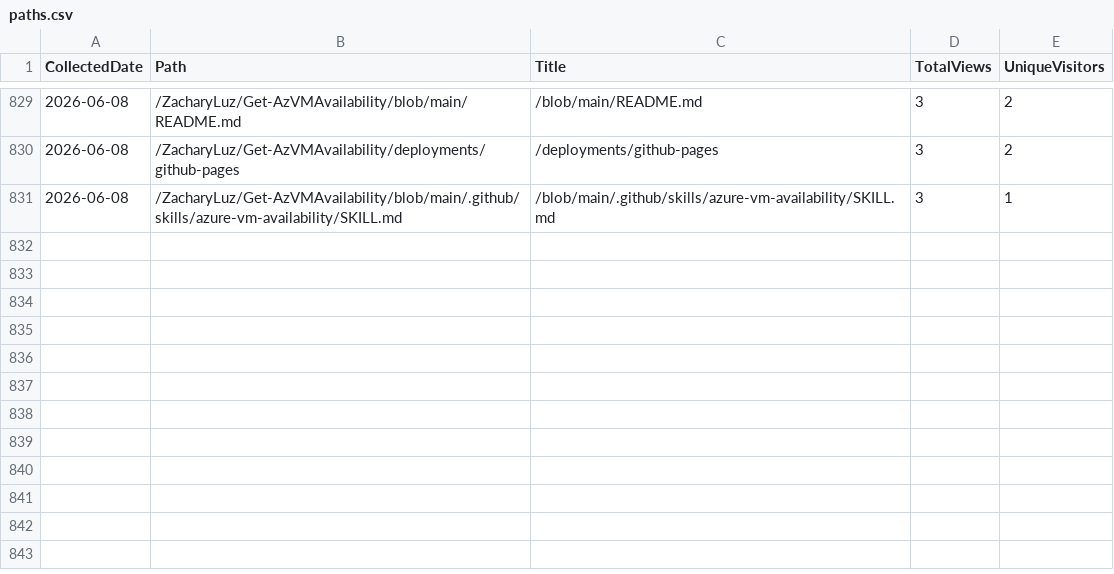
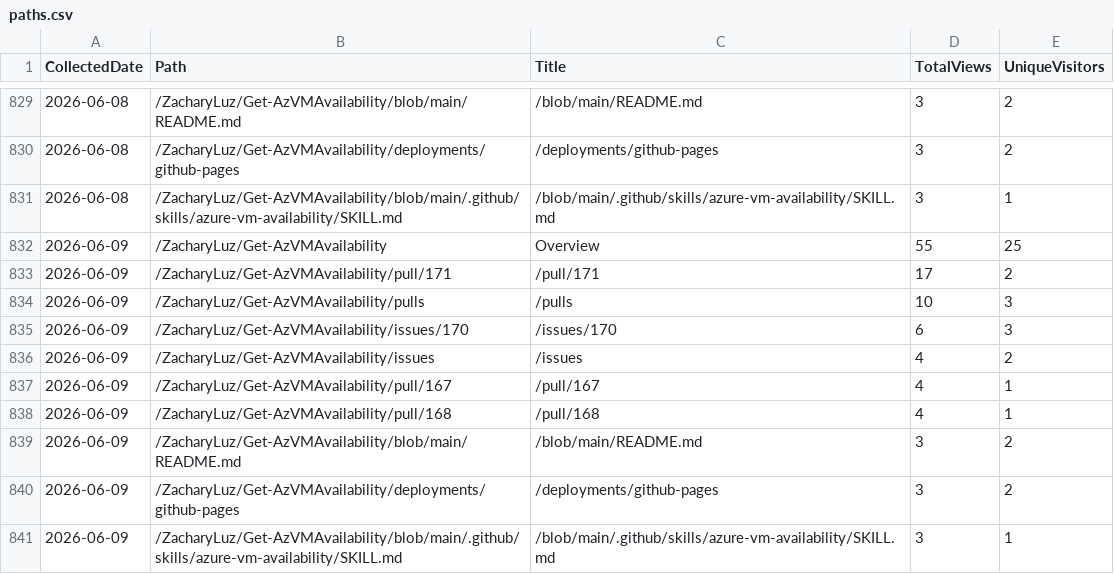
Before and after one commit to ZacharyLuz/Get-AzVMAvailability, a CSV file: data/paths.csv, drawn as a sheet; only a part is shown, gaps mark what is left out.

```diff
--- a/data/paths.csv
+++ b/data/paths.csv
@@ -831 +831,11 @@
 "2026-06-08","/ZacharyLuz/Get-AzVMAvailability/blob/main/.github/skills/azure-vm-availability/SKILL.md","/blob/main/.github/skills/azure-vm-availability/SKILL.md",3,1
+"2026-06-09","/ZacharyLuz/Get-AzVMAvailability","Overview",55,25
+"2026-06-09","/ZacharyLuz/Get-AzVMAvailability/pull/171","/pull/171",17,2
+"2026-06-09","/ZacharyLuz/Get-AzVMAvailability/pulls","/pulls",10,3
+"2026-06-09","/ZacharyLuz/Get-AzVMAvailability/issues/170","/issues/170",6,3
+"2026-06-09","/ZacharyLuz/Get-AzVMAvailability/issues","/issues",4,2
+"2026-06-09","/ZacharyLuz/Get-AzVMAvailability/pull/167","/pull/167",4,1
+"2026-06-09","/ZacharyLuz/Get-AzVMAvailability/pull/168","/pull/168",4,1
+"2026-06-09","/ZacharyLuz/Get-AzVMAvailability/blob/main/README.md","/blob/main/README.md",3,2
+"2026-06-09","/ZacharyLuz/Get-AzVMAvailability/deployments/github-pages","/deployments/github-pages",3,2
+"2026-06-09","/ZacharyLuz/Get-AzVMAvailability/blob/main/.github/skills/azure-vm-availability/SKILL.md","/blob/main/.github/skills/azure-vm-availability/SKILL.md",3,1
```
Also changed, not shown: data/psgallery-downloads.csv, data/referrers.csv, 4 other files.
